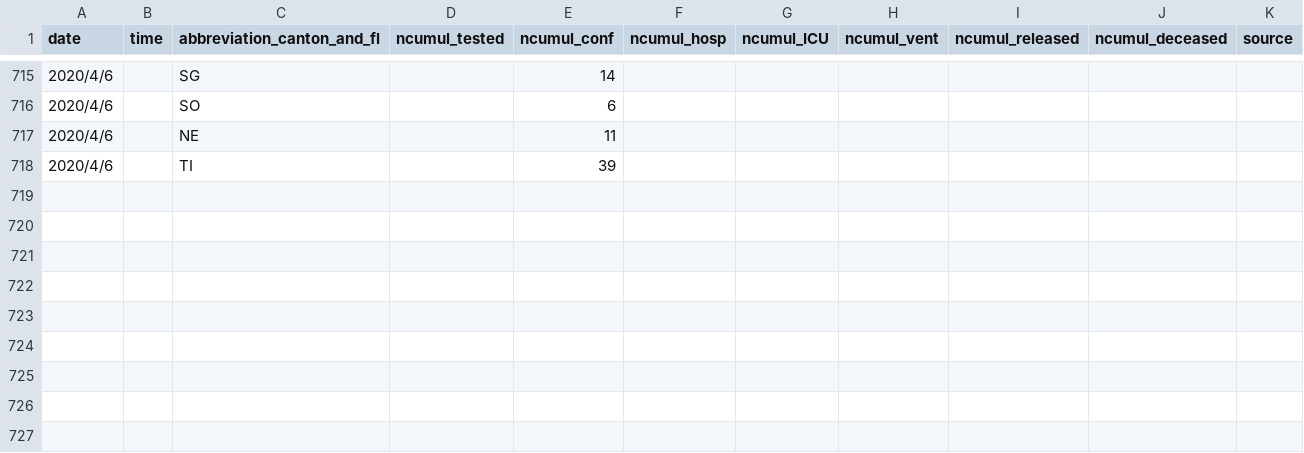
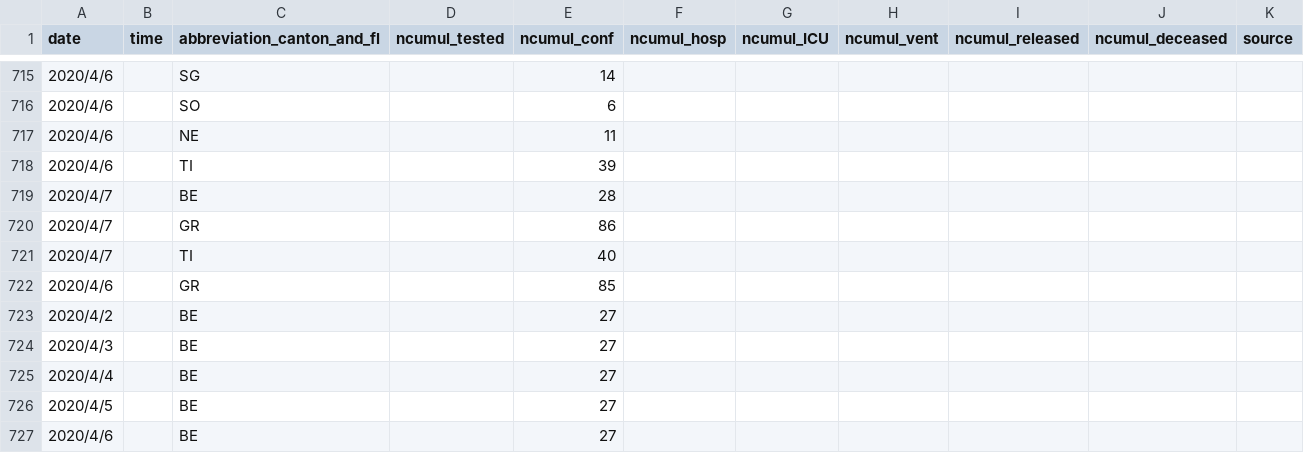
Before and after one commit to R2flip/covid19_dashboard_Leo_TW, a CSV file: COVID19_Leo_TW_total_F.csv, drawn as a sheet; only a part is shown, gaps mark what is left out.

Commit message:
Add files via upload

```diff
--- a/COVID19_Leo_TW_total_F.csv
+++ b/COVID19_Leo_TW_total_F.csv
@@ -718 +718,10 @@ date,time,abbreviation_canton_and_fl,ncumul_tested,ncumul_conf,ncumul_hosp,ncumu
 2020/4/6,,TI,,39,,,,,,
+2020/4/7,,BE,,28,,,,,,
+2020/4/7,,GR,,86,,,,,,
+2020/4/7,,TI,,40,,,,,,
+2020/4/6,,GR,,85,,,,,,
+2020/4/2,,BE,,27,,,,,,
+2020/4/3,,BE,,27,,,,,,
+2020/4/4,,BE,,27,,,,,,
+2020/4/5,,BE,,27,,,,,,
+2020/4/6,,BE,,27,,,,,,
```
